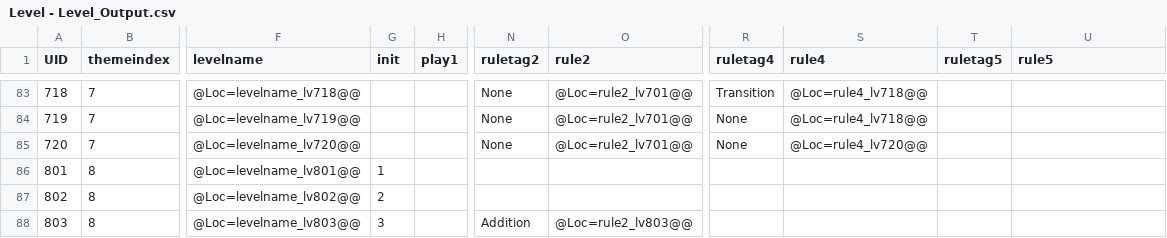
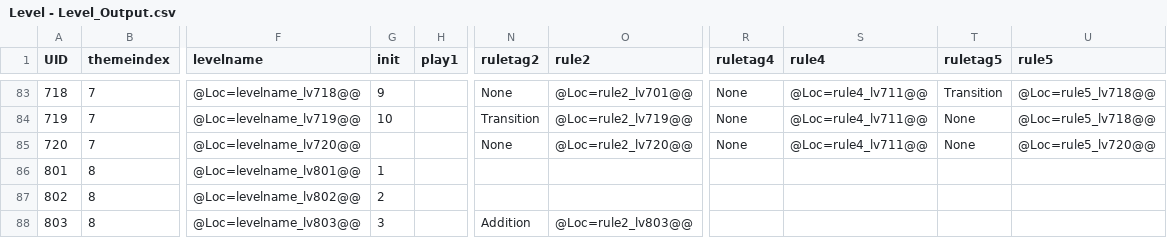
Before and after one commit to lqcatlas/NoE, a CSV file: Assets/Resources/csv/Level - Level_Output.csv, drawn as a sheet; only a part is shown, gaps mark what is left out; the diff covers the shown part only; the diff names each change by its address in the sheet, - before the commit and + after, or states it on an @@ line.

```diff
--- a/Assets/Resources/csv/Level - Level_Output.csv
+++ b/Assets/Resources/csv/Level - Level_Output.csv
-G83 (init): (empty)
+G83 (init): 9
-R83 (ruletag4): Transition
+R83 (ruletag4): None
-S83:S84 (rule4): @Loc=rule4_lv718@@
+S83:S84 (rule4): @Loc=rule4_lv711@@
-T83 (ruletag5): (empty)
+T83 (ruletag5): Transition
-U83:U84 (rule5): (empty)
+U83:U84 (rule5): @Loc=rule5_lv718@@
-G84 (init): (empty)
+G84 (init): 10
-N84 (ruletag2): None
+N84 (ruletag2): Transition
-O84 (rule2): @Loc=rule2_lv701@@
+O84 (rule2): @Loc=rule2_lv719@@
-T84:T85 (ruletag5): (empty)
+T84:T85 (ruletag5): None
-O85 (rule2): @Loc=rule2_lv701@@
+O85 (rule2): @Loc=rule2_lv720@@
-S85 (rule4): @Loc=rule4_lv720@@
+S85 (rule4): @Loc=rule4_lv711@@
-U85 (rule5): (empty)
+U85 (rule5): @Loc=rule5_lv720@@
```
Also changed, not shown: 42 edited cells elsewhere in this file, Assets/Resources/csv/Localization - Localization_Output.csv, 33 other files.
